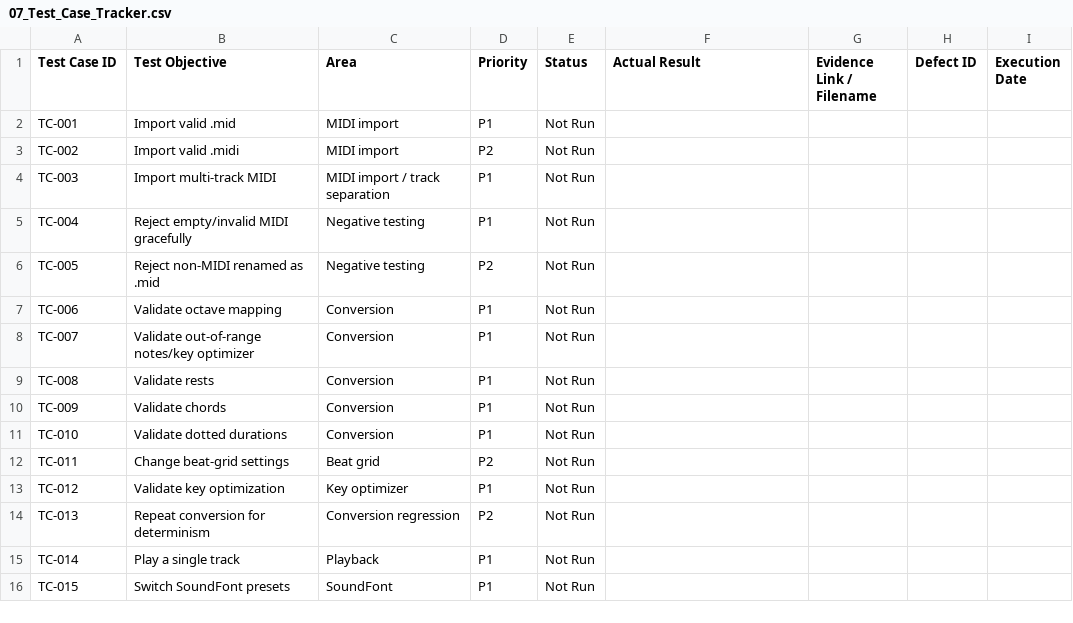
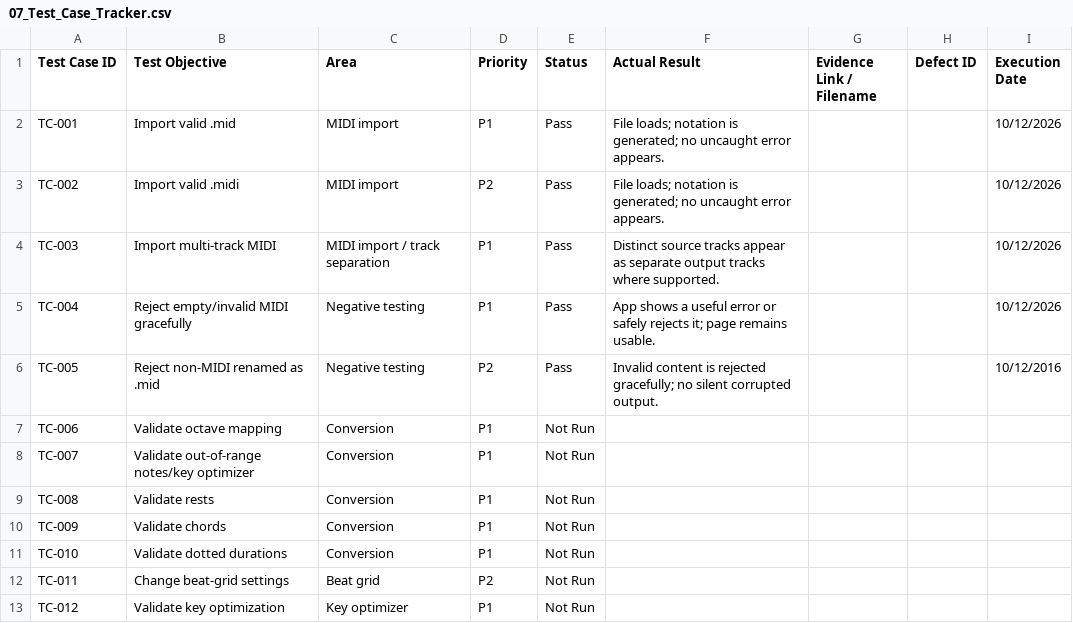
Before and after one commit to yugisch/QA_portofolio, a CSV file: WebTesting_midi2gw2notation/07_Test_Case_Tracker.csv, drawn as a sheet; only a part is shown; the shorter side is filled out with more unchanged rows.

Commit message:
adding manual testing for each test cases

```diff
--- a/WebTesting_midi2gw2notation/07_Test_Case_Tracker.csv
+++ b/WebTesting_midi2gw2notation/07_Test_Case_Tracker.csv
@@ -1,7 +1,7 @@
 Test Case ID,Test Objective,Area,Priority,Status,Actual Result,Evidence Link / Filename,Defect ID,Execution Date
-TC-001,Import valid .mid,MIDI import,P1,Not Run,,,,
-TC-002,Import valid .midi,MIDI import,P2,Not Run,,,,
-TC-003,Import multi-track MIDI,MIDI import / track separation,P1,Not Run,,,,
-TC-004,Reject empty/invalid MIDI gracefully,Negative testing,P1,Not Run,,,,
-TC-005,Reject non-MIDI renamed as .mid,Negative testing,P2,Not Run,,,,
+TC-001,Import valid .mid,MIDI import,P1,Pass,File loads; notation is generated; no uncaught error appears.,,,10/12/2026
+TC-002,Import valid .midi,MIDI import,P2,Pass,File loads; notation is generated; no uncaught error appears.,,,10/12/2026
+TC-003,Import multi-track MIDI,MIDI import / track separation,P1,Pass,Distinct source tracks appear as separate output tracks where supported.,,,10/12/2026
+TC-004,Reject empty/invalid MIDI gracefully,Negative testing,P1,Pass,App shows a useful error or safely rejects it; page remains usable.,,,10/12/2026
+TC-005,Reject non-MIDI renamed as .mid,Negative testing,P2,Pass,Invalid content is rejected gracefully; no silent corrupted output.,,,10/12/2016
 TC-006,Validate octave mapping,Conversion,P1,Not Run,,,,
```
Also changed, not shown: WebTesting_midi2gw2notation/06_Traceability_Matrix.csv, 7 other files.
